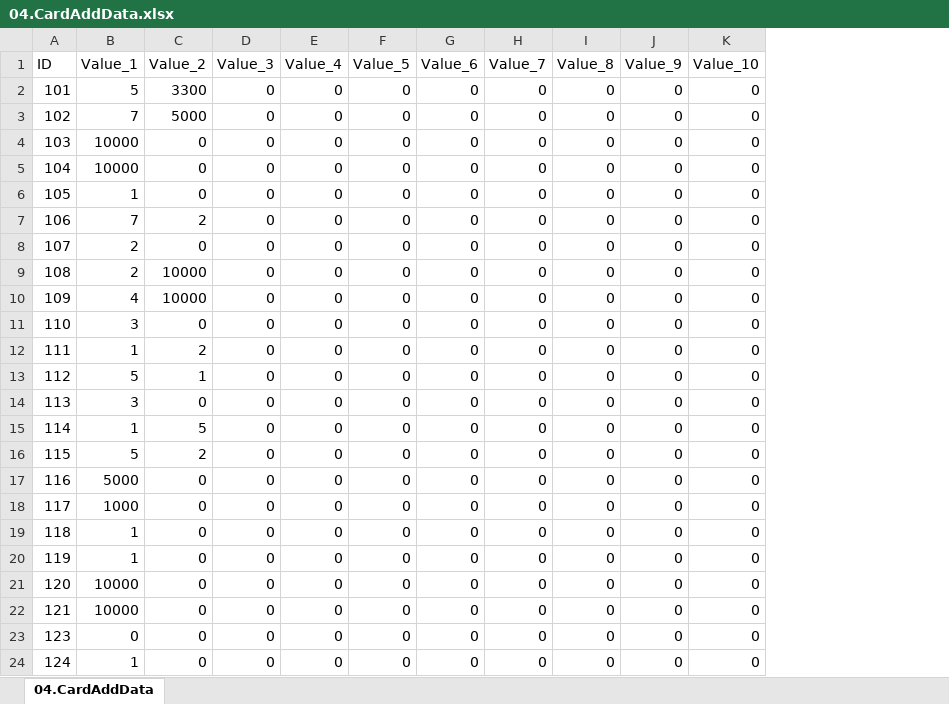
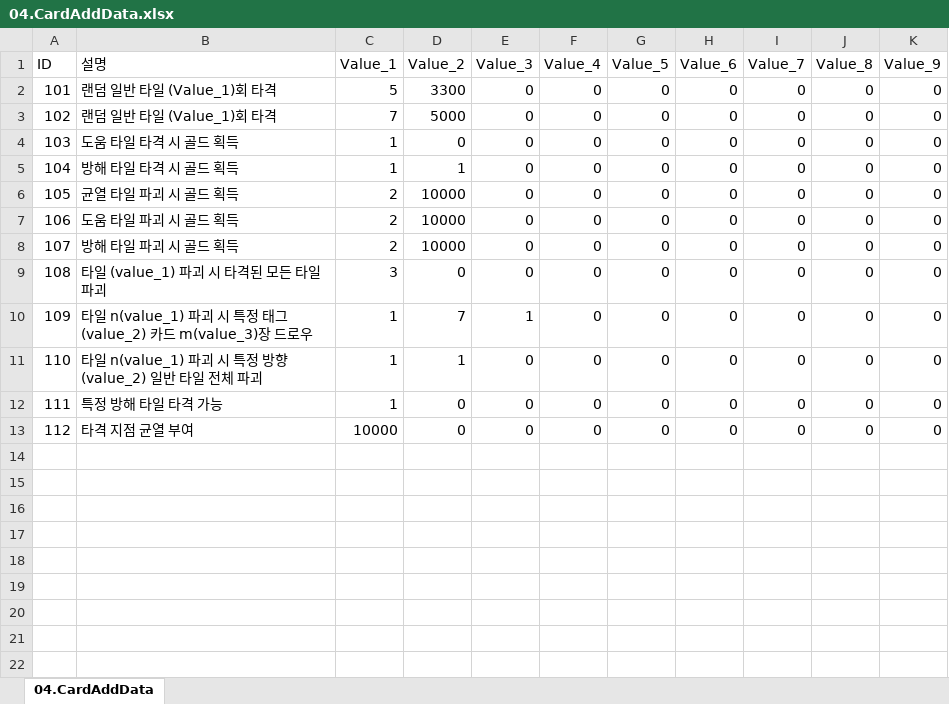
Before and after one commit to kauthor/FluffyDisdog, an Excel workbook: Plan/Table/LiveData/04.CardAddData.xlsx, sheet 04.CardAddData, drawn as a sheet; values as stored, in another font and other column widths than the file's, no borders; removed rows and columns are numbered as before the commit, all else as after; the diff names each change by its address in the sheet, - before the commit and + after, or states it on an @@ line.

```diff
--- a/Plan/Table/LiveData/04.CardAddData.xlsx (sheet 04.CardAddData)
+++ b/Plan/Table/LiveData/04.CardAddData.xlsx (sheet 04.CardAddData)
+column B (설명), rows 2-7: 랜덤 일반 타일 (Value_1)회 타격 | 랜덤 일반 타일 (Value_1)회 타격 | 도움 타일 타격 시 골드 획득 | 방해 타일 타격 시 골드 획득 | 균열 타일 파괴 시 골드 획득 | 도움 타일 파괴 시 골드 획득; rows 9-13: 타일 (value_1) 파괴 시 타격된 모든 타일 파괴 | 타일 n(value_1) 파괴 시 특정 태그(value_2) 카드 m(value_3)장 드로우 | 타일 n(value_1) 파괴 시 특정 방향(value_2) 일반 타일 전체 파괴 | 특정 방해 타일 타격 가능 | 타격 지점 균열 부여
-column K (Value_10), rows 2-3: 0 | 0; rows 6-7: 0 | 0; rows 9-12: all 0; row 15: 0; rows 20-21: 0 | 0
-row 4: 103 | 10000 | 0 | 0 | 0 | 0 | 0 | 0 | 0 | 0 | 0
-row 5: 104 | 10000 | 0 | 0 | 0 | 0 | 0 | 0 | 0 | 0 | 0
@@ column A (ID) renumbered between rows 4 and 13 @@
-C5 (Value_1): 7
+C5 (Value_1): 1
-D5 (Value_2): 2
+D5 (Value_2): 1
-row 8: 107 | 2 | 0 | 0 | 0 | 0 | 0 | 0 | 0 | 0 | 0
-C7 (Value_1): 4
+C7 (Value_1): 2
+row 8: 107 | 방해 타일 파괴 시 골드 획득 | 2 | 10000 | 0 | 0 | 0 | 0 | 0 | 0 | 0
-D10 (Value_2): 2
+D10 (Value_2): 7
-E10 (Value_3): 0
+E10 (Value_3): 1
-row 13: 112 | 5 | 1 | 0 | 0 | 0 | 0 | 0 | 0 | 0 | 0
-row 14: 113 | 3 | 0 | 0 | 0 | 0 | 0 | 0 | 0 | 0 | 0
-D11 (Value_2): 5
+D11 (Value_2): 1
-row 16: 115 | 5 | 2 | 0 | 0 | 0 | 0 | 0 | 0 | 0 | 0
-row 17: 116 | 5000 | 0 | 0 | 0 | 0 | 0 | 0 | 0 | 0 | 0
-row 18: 117 | 1000 | 0 | 0 | 0 | 0 | 0 | 0 | 0 | 0 | 0
-row 19: 118 | 1 | 0 | 0 | 0 | 0 | 0 | 0 | 0 | 0 | 0
-row 22: 121 | 10000 | 0 | 0 | 0 | 0 | 0 | 0 | 0 | 0 | 0
-row 23: 123 | 0 | 0 | 0 | 0 | 0 | 0 | 0 | 0 | 0 | 0
-row 24: 124 | 1 | 0 | 0 | 0 | 0 | 0 | 0 | 0 | 0 | 0
```
Also changed, not shown: Plan/Table/0.로케일 테이블.xlsm, Plan/Table/LiveData/00.LocaleData.xlsx, 4 other files.
